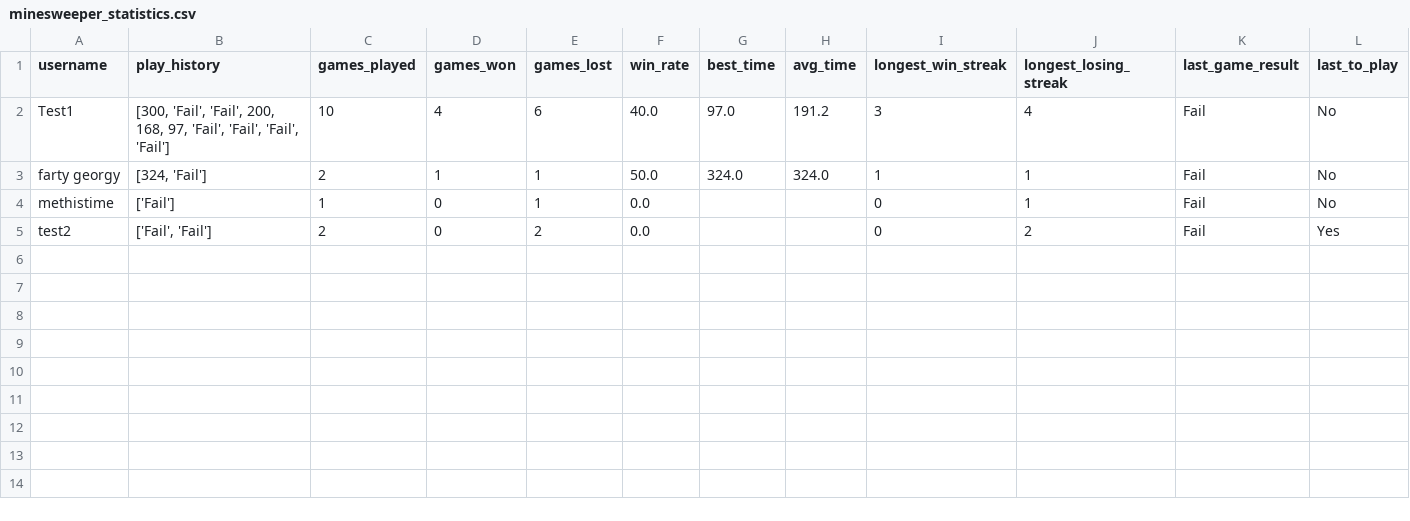
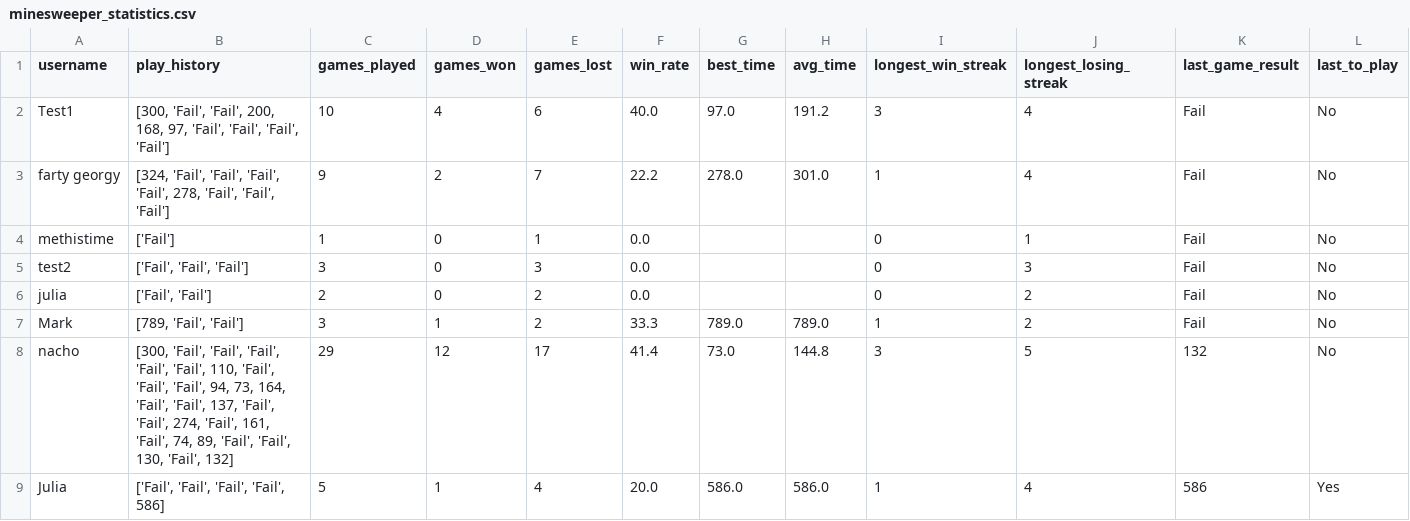
Before and after one commit to nachofranklin/games, a CSV file: minesweeper/minesweeper_statistics.csv, drawn as a sheet.

```diff
--- a/minesweeper/minesweeper_statistics.csv
+++ b/minesweeper/minesweeper_statistics.csv
@@ -2,4 +2,8 @@ username,play_history,games_played,games_won,games_lost,win_rate,best_time,avg_t
 Test1,"[300, 'Fail', 'Fail', 200, 168, 97, 'Fail', 'Fail', 'Fail', 'Fail']",10,4,6,40.0,97.0,191.2,3,4,Fail,No
-farty georgy,"[324, 'Fail']",2,1,1,50.0,324.0,324.0,1,1,Fail,No
+farty georgy,"[324, 'Fail', 'Fail', 'Fail', 'Fail', 278, 'Fail', 'Fail', 'Fail']",9,2,7,22.2,278.0,301.0,1,4,Fail,No
 methistime,['Fail'],1,0,1,0.0,,,0,1,Fail,No
-test2,"['Fail', 'Fail']",2,0,2,0.0,,,0,2,Fail,Yes
+test2,"['Fail', 'Fail', 'Fail']",3,0,3,0.0,,,0,3,Fail,No
+julia,"['Fail', 'Fail']",2,0,2,0.0,,,0,2,Fail,No
+Mark,"[789, 'Fail', 'Fail']",3,1,2,33.3,789.0,789.0,1,2,Fail,No
+nacho,"[300, 'Fail', 'Fail', 'Fail', 'Fail', 'Fail', 110, 'Fail', 'Fail', 'Fail', 94, 73, 164, 'Fail', 'Fail', 137, 'Fail', 'Fail', 274, 'Fail', 161, 'Fail', 74, 89, 'Fail', 'Fail', 130, 'Fail', 132]",29,12,17,41.4,73.0,144.8,3,5,132,No
+Julia,"['Fail', 'Fail', 'Fail', 'Fail', 586]",5,1,4,20.0,586.0,586.0,1,4,586,Yes
```
Also changed, not shown: 4 other files.
